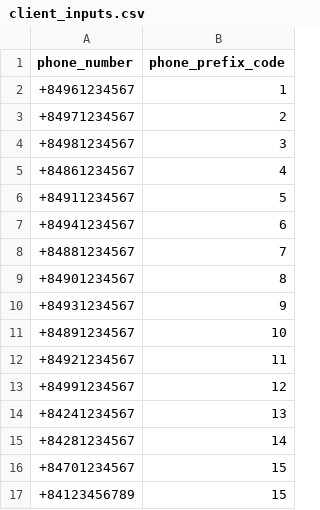
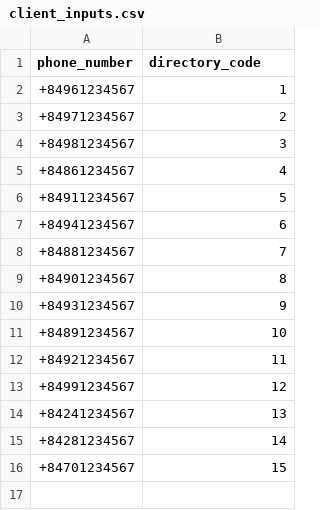
Before and after one commit to Nhatcao1/he_profiler, a CSV file: client/data/client_inputs.csv, drawn as a sheet.

Commit message:
Use company directory codes for private LUT demo

```diff
--- a/client/data/client_inputs.csv
+++ b/client/data/client_inputs.csv
@@ -1,2 +1,2 @@
-phone_number,phone_prefix_code
+phone_number,directory_code
 +84961234567,1
@@ -16,2 +16 @@ phone_number,phone_prefix_code
 +84701234567,15
-+84123456789,15
```
Also changed, not shown: 8 other files.
